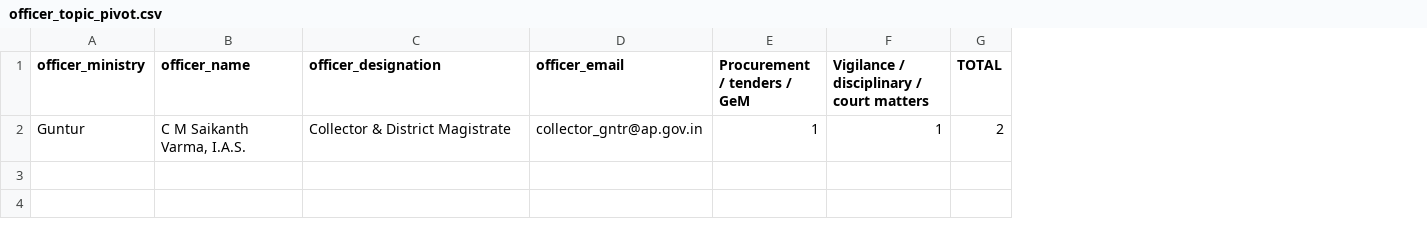
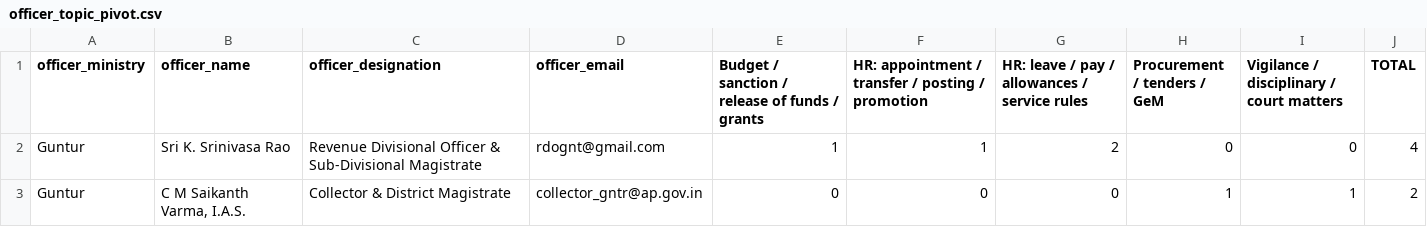
Before and after one commit to herrrickshaw/india-govt-whos-who, a CSV file: data/states/AP/officer_topic_pivot.csv, drawn as a sheet; addresses are those after the commit; the diff names each change by its address in the sheet, - before the commit and + after, or states it on an @@ line.

```diff
--- a/data/states/AP/officer_topic_pivot.csv
+++ b/data/states/AP/officer_topic_pivot.csv
+column E, row 1: Budget / sanction / release of funds / grants; row 3: 0
+column F, row 1: HR: appointment / transfer / posting / promotion; row 3: 0
+column G, row 1: HR: leave / pay / allowances / service rules; row 3: 0
+row 2: Guntur | Sri K. Srinivasa Rao | Revenue Divisional Officer & Sub-Divisional Magistrate | rdognt@gmail.com | 1 | 1 | 2 | 0 | 0 | 4
```
Also changed, not shown: data/results_by_ministry.csv, data/results_by_state.csv, 40 other files.
